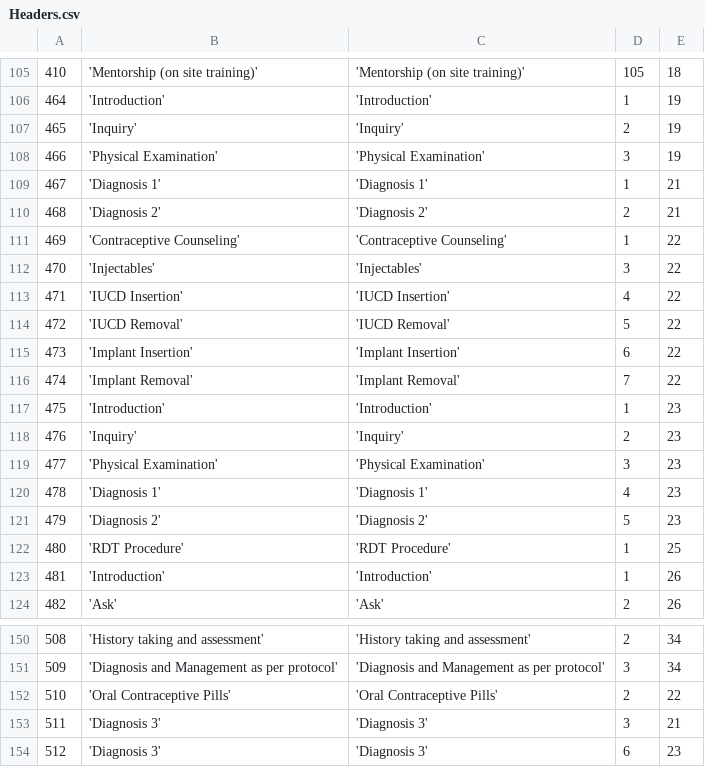
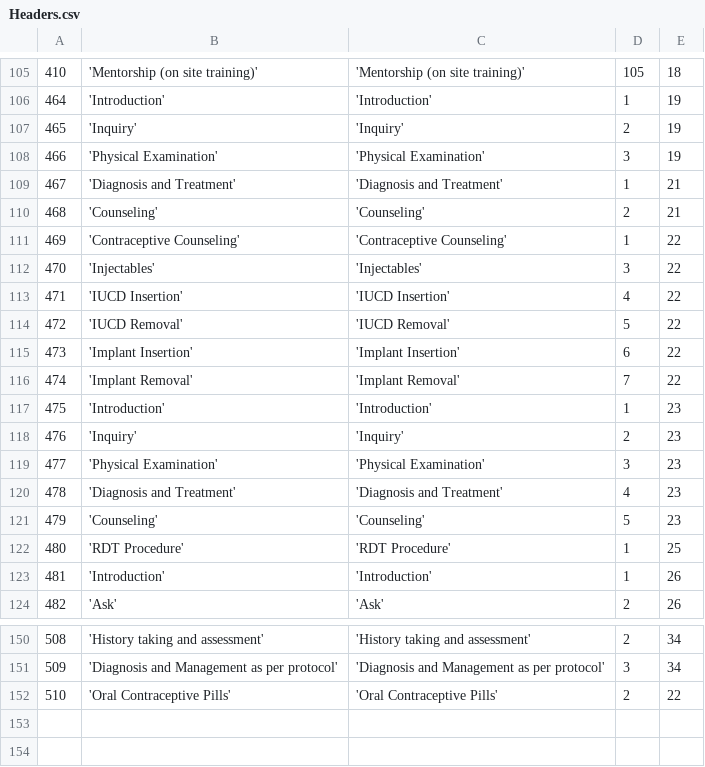
Before and after one commit to EyeSeeTea/malariapp, a CSV file: app/src/main/assets/Headers.csv, drawn as a sheet; only a part is shown, gaps mark what is left out.

```diff
--- a/app/src/main/assets/Headers.csv
+++ b/app/src/main/assets/Headers.csv
@@ -108,4 +108,4 @@
 466;'Physical Examination';'Physical Examination';3;19
-467;'Diagnosis 1';'Diagnosis 1';1;21
-468;'Diagnosis 2';'Diagnosis 2';2;21
+467;'Diagnosis and Treatment';'Diagnosis and Treatment';1;21
+468;'Counseling';'Counseling';2;21
 469;'Contraceptive Counseling';'Contraceptive Counseling';1;22
@@ -119,4 +119,4 @@
 477;'Physical Examination';'Physical Examination';3;23
-478;'Diagnosis 1';'Diagnosis 1';4;23
-479;'Diagnosis 2';'Diagnosis 2';5;23
+478;'Diagnosis and Treatment';'Diagnosis and Treatment';4;23
+479;'Counseling';'Counseling';5;23
 480;'RDT Procedure';'RDT Procedure';1;25
@@ -152,3 +152 @@
 510;'Oral Contraceptive Pills';'Oral Contraceptive Pills';2;22
-511;'Diagnosis 3';'Diagnosis 3';3;21
-512;'Diagnosis 3';'Diagnosis 3';6;23
```
Also changed, not shown: app/src/main/assets/CompositiveScores.csv, app/src/main/assets/Questions.csv, 1 other file.
